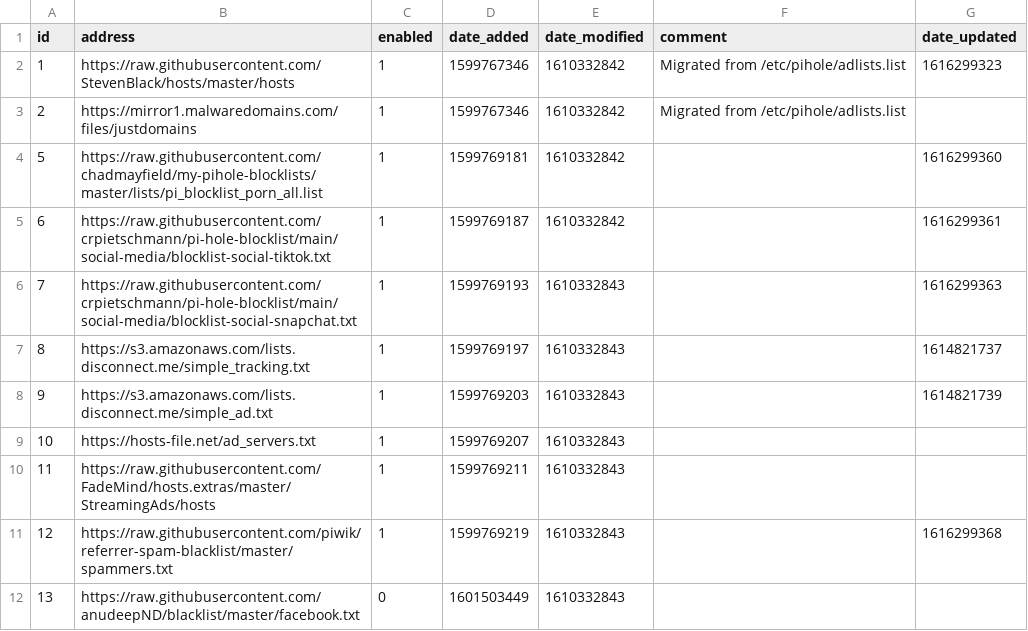
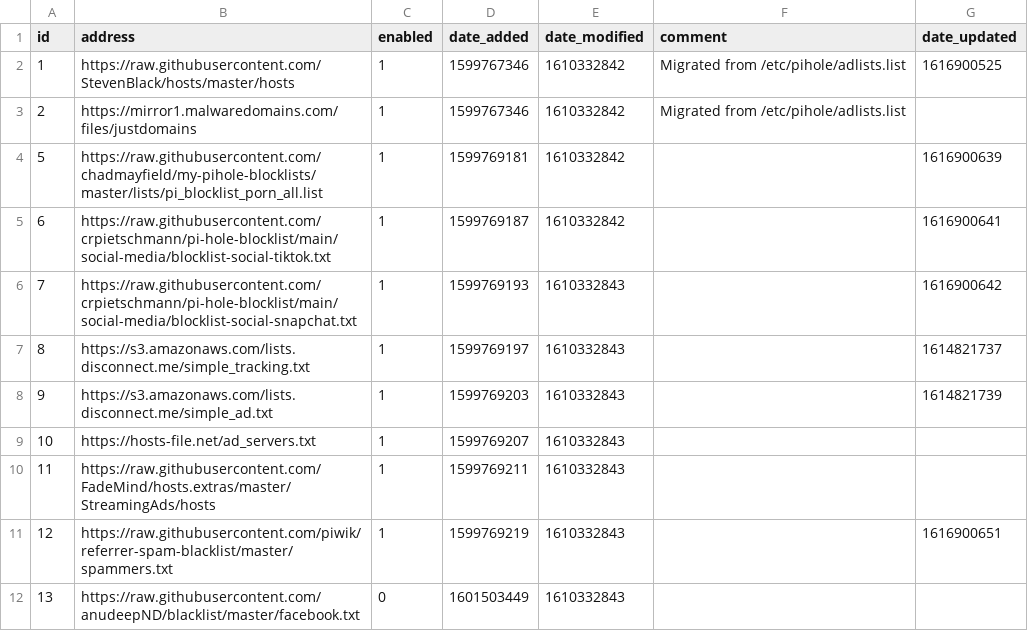
Before and after one commit to tyates2020/my-pihole-lists, a CSV file: adlist.csv, drawn as a sheet.

Commit message:
Updated March 28, 2021  7:00AM

```diff
--- a/adlist.csv
+++ b/adlist.csv
@@ -1,7 +1,7 @@
 id,address,enabled,date_added,date_modified,comment,date_updated
-1,https://raw.githubusercontent.com/StevenBlack/hosts/master/hosts,1,1599767346,1610332842,"Migrated from /etc/pihole/adlists.list",1616299323
+1,https://raw.githubusercontent.com/StevenBlack/hosts/master/hosts,1,1599767346,1610332842,"Migrated from /etc/pihole/adlists.list",1616900525
 2,https://mirror1.malwaredomains.com/files/justdomains,1,1599767346,1610332842,"Migrated from /etc/pihole/adlists.list",""
-5,https://raw.githubusercontent.com/chadmayfield/my-pihole-blocklists/master/lists/pi_blocklist_porn_all.list,1,1599769181,1610332842,"",1616299360
-6,https://raw.githubusercontent.com/crpietschmann/pi-hole-blocklist/main/social-media/blocklist-social-tiktok.txt,1,1599769187,1610332842,"",1616299361
-7,https://raw.githubusercontent.com/crpietschmann/pi-hole-blocklist/main/social-media/blocklist-social-snapchat.txt,1,1599769193,1610332843,"",1616299363
+5,https://raw.githubusercontent.com/chadmayfield/my-pihole-blocklists/master/lists/pi_blocklist_porn_all.list,1,1599769181,1610332842,"",1616900639
+6,https://raw.githubusercontent.com/crpietschmann/pi-hole-blocklist/main/social-media/blocklist-social-tiktok.txt,1,1599769187,1610332842,"",1616900641
+7,https://raw.githubusercontent.com/crpietschmann/pi-hole-blocklist/main/social-media/blocklist-social-snapchat.txt,1,1599769193,1610332843,"",1616900642
 8,https://s3.amazonaws.com/lists.disconnect.me/simple_tracking.txt,1,1599769197,1610332843,"",1614821737
@@ -10,3 +10,3 @@ id,address,enabled,date_added,date_modified,comment,date_updated
 11,https://raw.githubusercontent.com/FadeMind/hosts.extras/master/StreamingAds/hosts,1,1599769211,1610332843,"",""
-12,https://raw.githubusercontent.com/piwik/referrer-spam-blacklist/master/spammers.txt,1,1599769219,1610332843,"",1616299368
+12,https://raw.githubusercontent.com/piwik/referrer-spam-blacklist/master/spammers.txt,1,1599769219,1610332843,"",1616900651
 13,https://raw.githubusercontent.com/anudeepND/blacklist/master/facebook.txt,0,1601503449,1610332843,"",""
```
